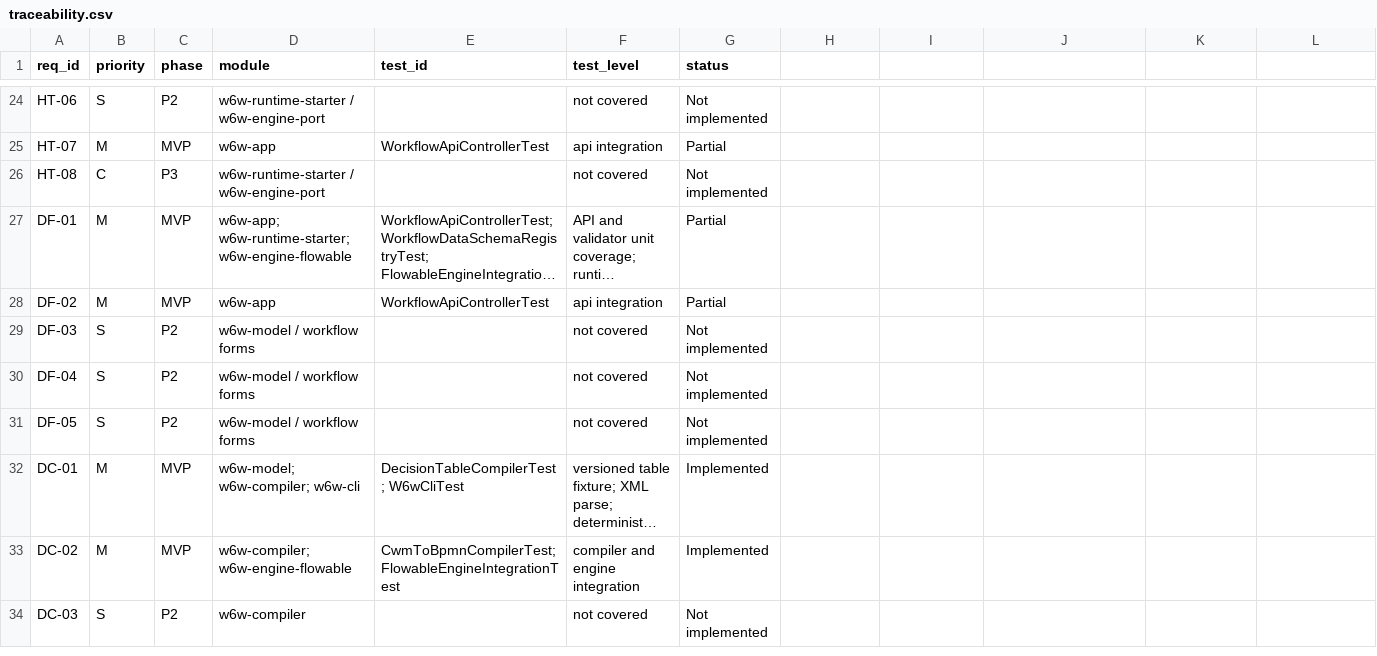
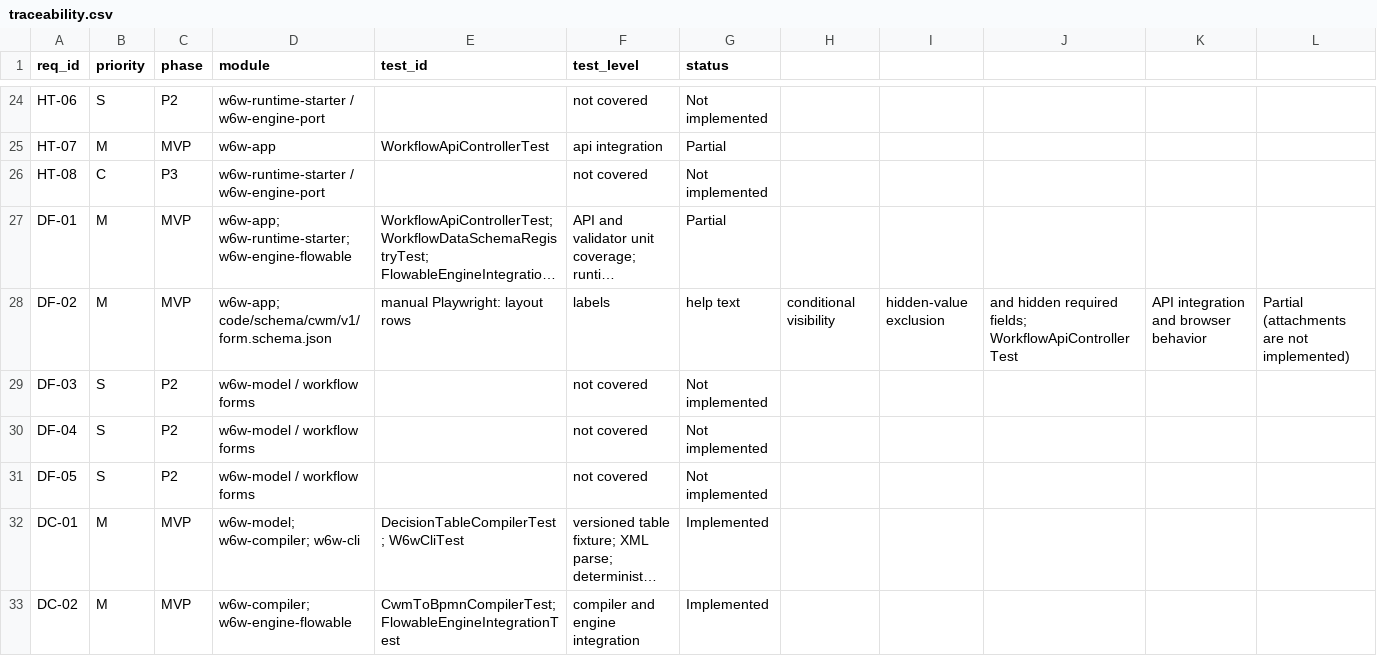
Before and after one commit to MINEGHOST007/inspiredByn8n, a CSV file: artifacts/design/srs/traceability.csv, drawn as a sheet; only a part is shown, gaps mark what is left out; the shorter side is filled out with more unchanged rows; long unchanged cells end in …; the diff names each change by its address in the sheet, - before the commit and + after, or states it on an @@ line.

Commit message:
Render form layout and conditional visibility hints

```diff
--- a/artifacts/design/srs/traceability.csv
+++ b/artifacts/design/srs/traceability.csv
-D28 (module): w6w-app
+D28 (module): w6w-app; code/schema/cwm/v1/form.schema.json
-E28 (test_id): WorkflowApiControllerTest
+E28 (test_id): manual Playwright: layout rows
-F28 (test_level): api integration
+F28 (test_level): labels
-G28 (status): Partial
+G28 (status): help text
-H28: (empty)
+H28: conditional visibility
-I28: (empty)
+I28: hidden-value exclusion
-J28: (empty)
+J28: and hidden required fields; WorkflowApiControllerTest
-K28: (empty)
+K28: API integration and browser behavior
-L28: (empty)
+L28: Partial (attachments are not implemented)
```
Also changed, not shown: 5 other files.
